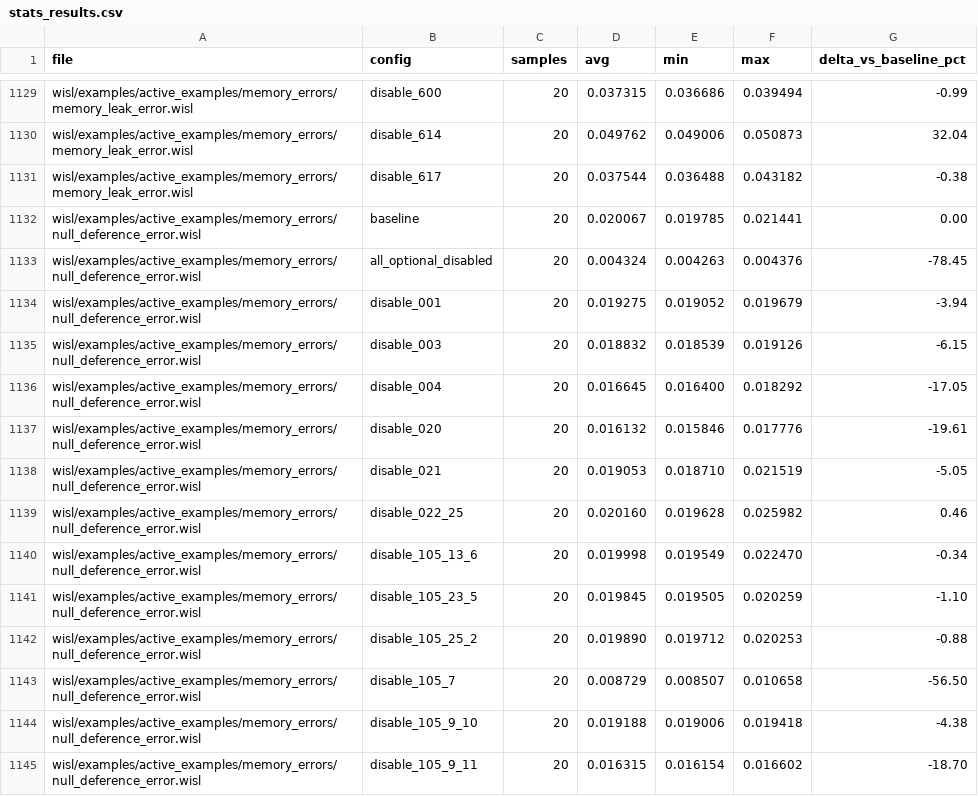
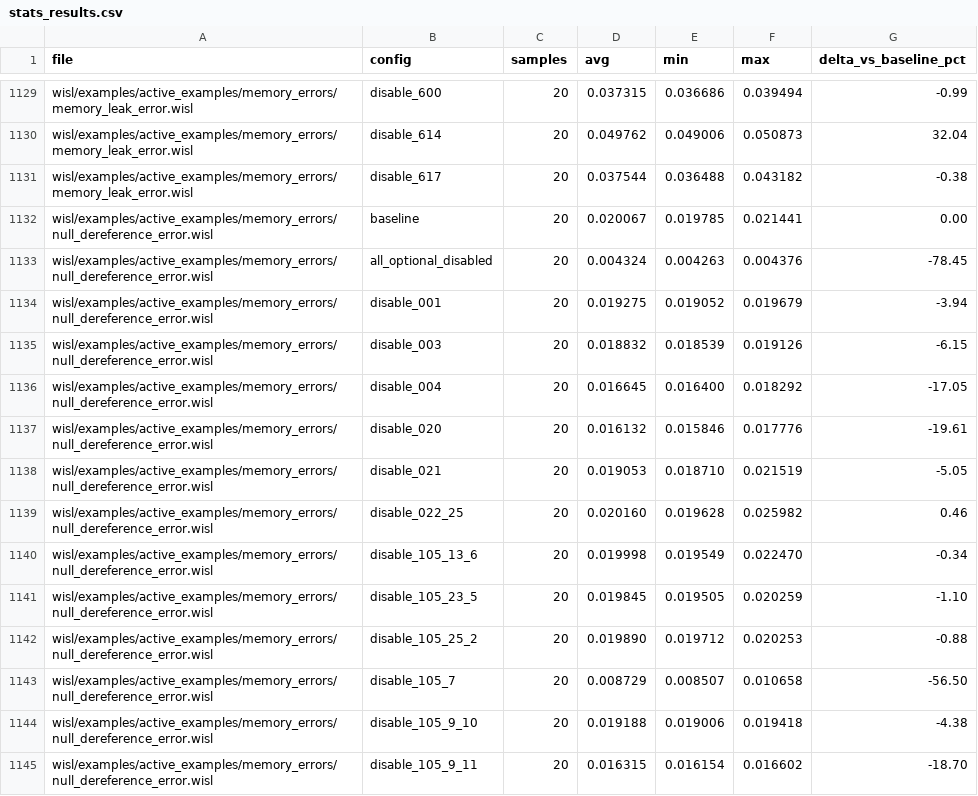
Before and after one commit to DaniCFraq/gillian_investigation, a CSV file: stats_results.csv, drawn as a sheet; only a part is shown, gaps mark what is left out; the diff covers the shown part only.

Commit message:
fixed grammatical errors

```diff
--- a/stats_results.csv
+++ b/stats_results.csv
@@ -1131,15 +1131,15 @@ wisl/examples/active_examples/memory_errors/memory_leak_error.wisl,disable_614,2
 wisl/examples/active_examples/memory_errors/memory_leak_error.wisl,disable_617,20,0.037544,0.036488,0.043182,-0.38
-wisl/examples/active_examples/memory_errors/null_deference_error.wisl,baseline,20,0.020067,0.019785,0.021441,0.00
-wisl/examples/active_examples/memory_errors/null_deference_error.wisl,all_optional_disabled,20,0.004324,0.004263,0.004376,-78.45
-wisl/examples/active_examples/memory_errors/null_deference_error.wisl,disable_001,20,0.019275,0.019052,0.019679,-3.94
-wisl/examples/active_examples/memory_errors/null_deference_error.wisl,disable_003,20,0.018832,0.018539,0.019126,-6.15
-wisl/examples/active_examples/memory_errors/null_deference_error.wisl,disable_004,20,0.016645,0.016400,0.018292,-17.05
-wisl/examples/active_examples/memory_errors/null_deference_error.wisl,disable_020,20,0.016132,0.015846,0.017776,-19.61
-wisl/examples/active_examples/memory_errors/null_deference_error.wisl,disable_021,20,0.019053,0.018710,0.021519,-5.05
-wisl/examples/active_examples/memory_errors/null_deference_error.wisl,disable_022_25,20,0.020160,0.019628,0.025982,0.46
-wisl/examples/active_examples/memory_errors/null_deference_error.wisl,disable_105_13_6,20,0.019998,0.019549,0.022470,-0.34
-wisl/examples/active_examples/memory_errors/null_deference_error.wisl,disable_105_23_5,20,0.019845,0.019505,0.020259,-1.10
-wisl/examples/active_examples/memory_errors/null_deference_error.wisl,disable_105_25_2,20,0.019890,0.019712,0.020253,-0.88
-wisl/examples/active_examples/memory_errors/null_deference_error.wisl,disable_105_7,20,0.008729,0.008507,0.010658,-56.50
-wisl/examples/active_examples/memory_errors/null_deference_error.wisl,disable_105_9_10,20,0.019188,0.019006,0.019418,-4.38
-wisl/examples/active_examples/memory_errors/null_deference_error.wisl,disable_105_9_11,20,0.016315,0.016154,0.016602,-18.70
+wisl/examples/active_examples/memory_errors/null_dereference_error.wisl,baseline,20,0.020067,0.019785,0.021441,0.00
+wisl/examples/active_examples/memory_errors/null_dereference_error.wisl,all_optional_disabled,20,0.004324,0.004263,0.004376,-78.45
+wisl/examples/active_examples/memory_errors/null_dereference_error.wisl,disable_001,20,0.019275,0.019052,0.019679,-3.94
+wisl/examples/active_examples/memory_errors/null_dereference_error.wisl,disable_003,20,0.018832,0.018539,0.019126,-6.15
+wisl/examples/active_examples/memory_errors/null_dereference_error.wisl,disable_004,20,0.016645,0.016400,0.018292,-17.05
+wisl/examples/active_examples/memory_errors/null_dereference_error.wisl,disable_020,20,0.016132,0.015846,0.017776,-19.61
+wisl/examples/active_examples/memory_errors/null_dereference_error.wisl,disable_021,20,0.019053,0.018710,0.021519,-5.05
+wisl/examples/active_examples/memory_errors/null_dereference_error.wisl,disable_022_25,20,0.020160,0.019628,0.025982,0.46
+wisl/examples/active_examples/memory_errors/null_dereference_error.wisl,disable_105_13_6,20,0.019998,0.019549,0.022470,-0.34
+wisl/examples/active_examples/memory_errors/null_dereference_error.wisl,disable_105_23_5,20,0.019845,0.019505,0.020259,-1.10
+wisl/examples/active_examples/memory_errors/null_dereference_error.wisl,disable_105_25_2,20,0.019890,0.019712,0.020253,-0.88
+wisl/examples/active_examples/memory_errors/null_dereference_error.wisl,disable_105_7,20,0.008729,0.008507,0.010658,-56.50
+wisl/examples/active_examples/memory_errors/null_dereference_error.wisl,disable_105_9_10,20,0.019188,0.019006,0.019418,-4.38
+wisl/examples/active_examples/memory_errors/null_dereference_error.wisl,disable_105_9_11,20,0.016315,0.016154,0.016602,-18.70
```
Also changed, not shown: 50 edited cells elsewhere in this file, file_simplification_results.csv, 4 other files.
